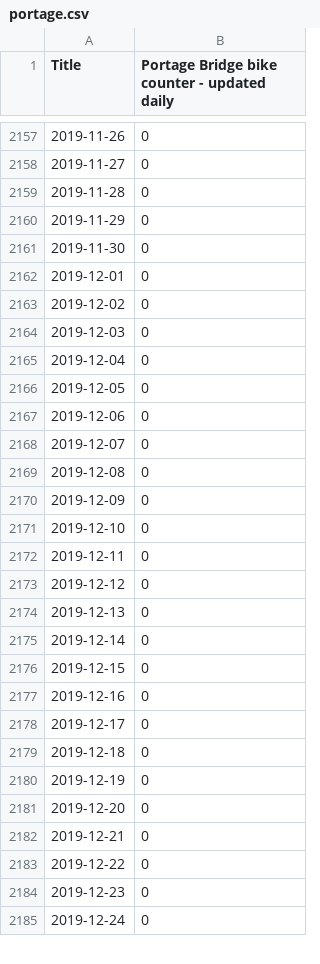
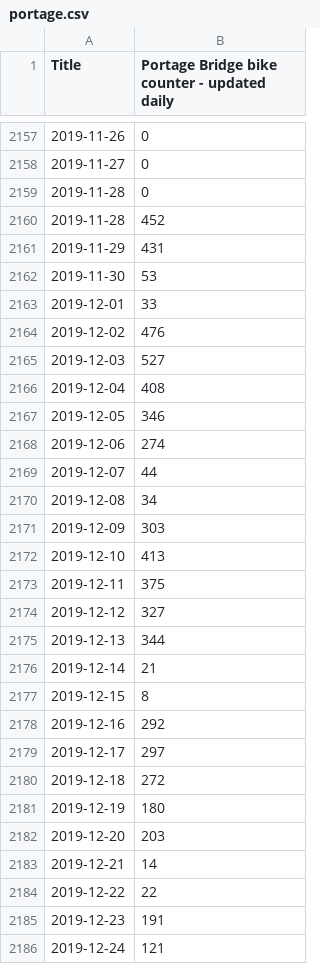
Before and after one commit to YaroShkvorets/ottbike-counters, a CSV file: portage.csv, drawn as a sheet; only a part is shown, gaps mark what is left out; the diff covers the shown part only.

Commit message:
Updated data files

```diff
--- a/portage.csv
+++ b/portage.csv
@@ -2159,27 +2159,28 @@ Title,Portage Bridge bike counter - updated daily
 2019-11-28,0
-2019-11-29,0
-2019-11-30,0
-2019-12-01,0
-2019-12-02,0
-2019-12-03,0
-2019-12-04,0
-2019-12-05,0
-2019-12-06,0
-2019-12-07,0
-2019-12-08,0
-2019-12-09,0
-2019-12-10,0
-2019-12-11,0
-2019-12-12,0
-2019-12-13,0
-2019-12-14,0
-2019-12-15,0
-2019-12-16,0
-2019-12-17,0
-2019-12-18,0
-2019-12-19,0
-2019-12-20,0
-2019-12-21,0
-2019-12-22,0
-2019-12-23,0
-2019-12-24,0
+2019-11-28,452
+2019-11-29,431
+2019-11-30,53
+2019-12-01,33
+2019-12-02,476
+2019-12-03,527
+2019-12-04,408
+2019-12-05,346
+2019-12-06,274
+2019-12-07,44
+2019-12-08,34
+2019-12-09,303
+2019-12-10,413
+2019-12-11,375
+2019-12-12,327
+2019-12-13,344
+2019-12-14,21
+2019-12-15,8
+2019-12-16,292
+2019-12-17,297
+2019-12-18,272
+2019-12-19,180
+2019-12-20,203
+2019-12-21,14
+2019-12-22,22
+2019-12-23,191
+2019-12-24,121
```
Also changed, not shown: 1 added row and 19 edited cells elsewhere in this file, laurier.csv.
